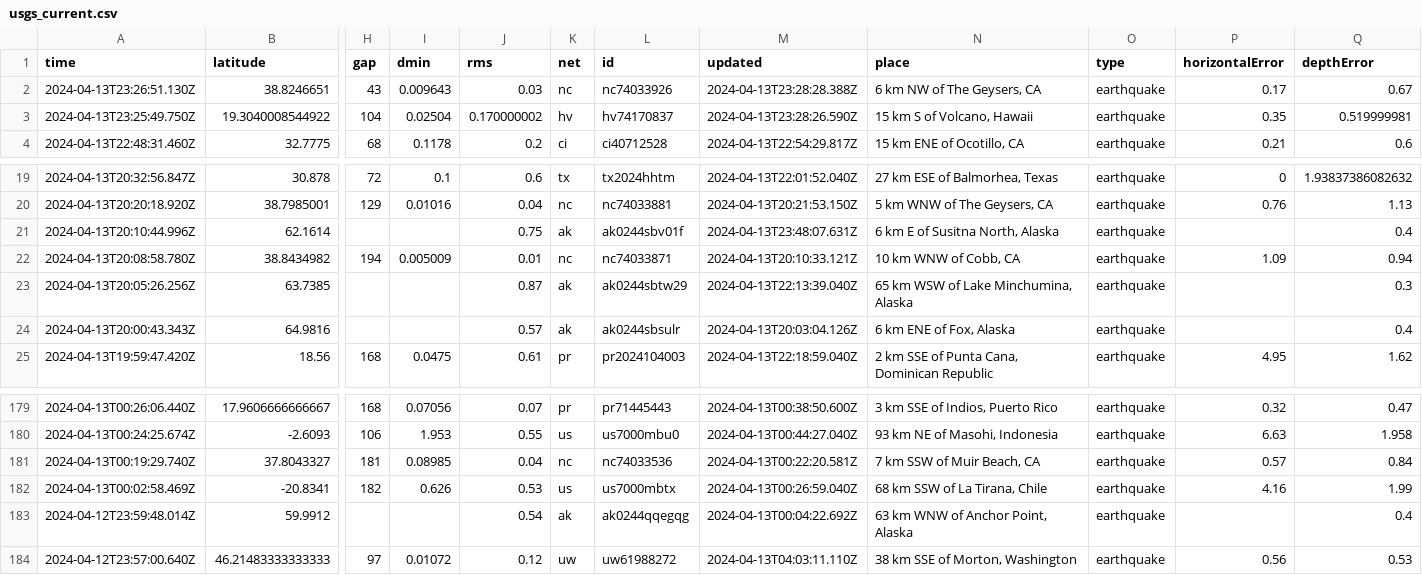
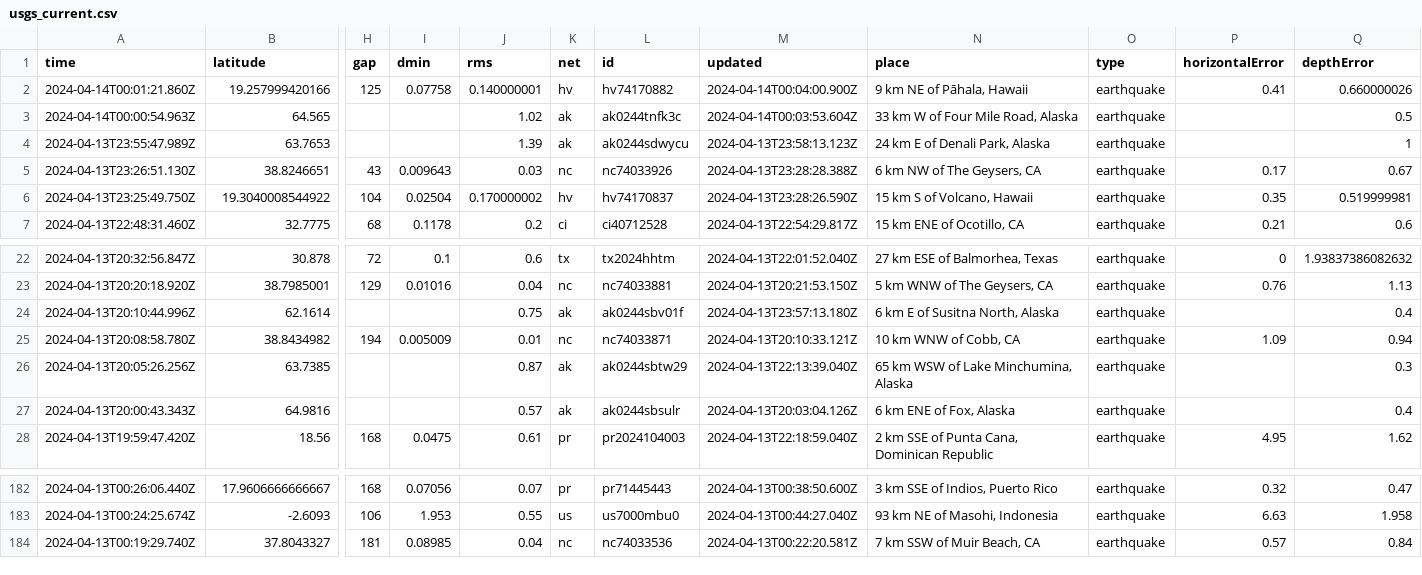
Before and after one commit to carlappen/nicar23-github-actions, a CSV file: usgs_current.csv, drawn as a sheet; only a part is shown, gaps mark what is left out; removed rows and columns are numbered as before the commit, all else as after; rows hold the shown columns only; the diff names each change by its address in the sheet, - before the commit and + after, or states it on an @@ line.

```diff
--- a/usgs_current.csv
+++ b/usgs_current.csv
+row 2: 2024-04-14T00:01:21.860Z | 19.257999420166 | 125 | 0.07758 | 0.140000001 | hv | hv74170882 | 2024-04-14T00:04:00.900Z | 9 km NE of Pāhala, Hawaii | earthquake | 0.41 | 0.660000026
+row 3: 2024-04-14T00:00:54.963Z | 64.565 |  |  | 1.02 | ak | ak0244tnfk3c | 2024-04-14T00:03:53.604Z | 33 km W of Four Mile Road, Alaska | earthquake |  | 0.5
+row 4: 2024-04-13T23:55:47.989Z | 63.7653 |  |  | 1.39 | ak | ak0244sdwycu | 2024-04-13T23:58:13.123Z | 24 km E of Denali Park, Alaska | earthquake |  | 1
-M24 (updated): 2024-04-13T23:48:07.631Z
+M24 (updated): 2024-04-13T23:57:13.180Z
-row 182: 2024-04-13T00:02:58.469Z | -20.8341 | 182 | 0.626 | 0.53 | us | us7000mbtx | 2024-04-13T00:26:59.040Z | 68 km SSW of La Tirana, Chile | earthquake | 4.16 | 1.99
-row 183: 2024-04-12T23:59:48.014Z | 59.9912 |  |  | 0.54 | ak | ak0244qqegqg | 2024-04-13T00:04:22.692Z | 63 km WNW of Anchor Point, Alaska | earthquake |  | 0.4
-row 184: 2024-04-12T23:57:00.640Z | 46.21483333333333 | 97 | 0.01072 | 0.12 | uw | uw61988272 | 2024-04-13T04:03:11.110Z | 38 km SSE of Morton, Washington | earthquake | 0.56 | 0.53
```
